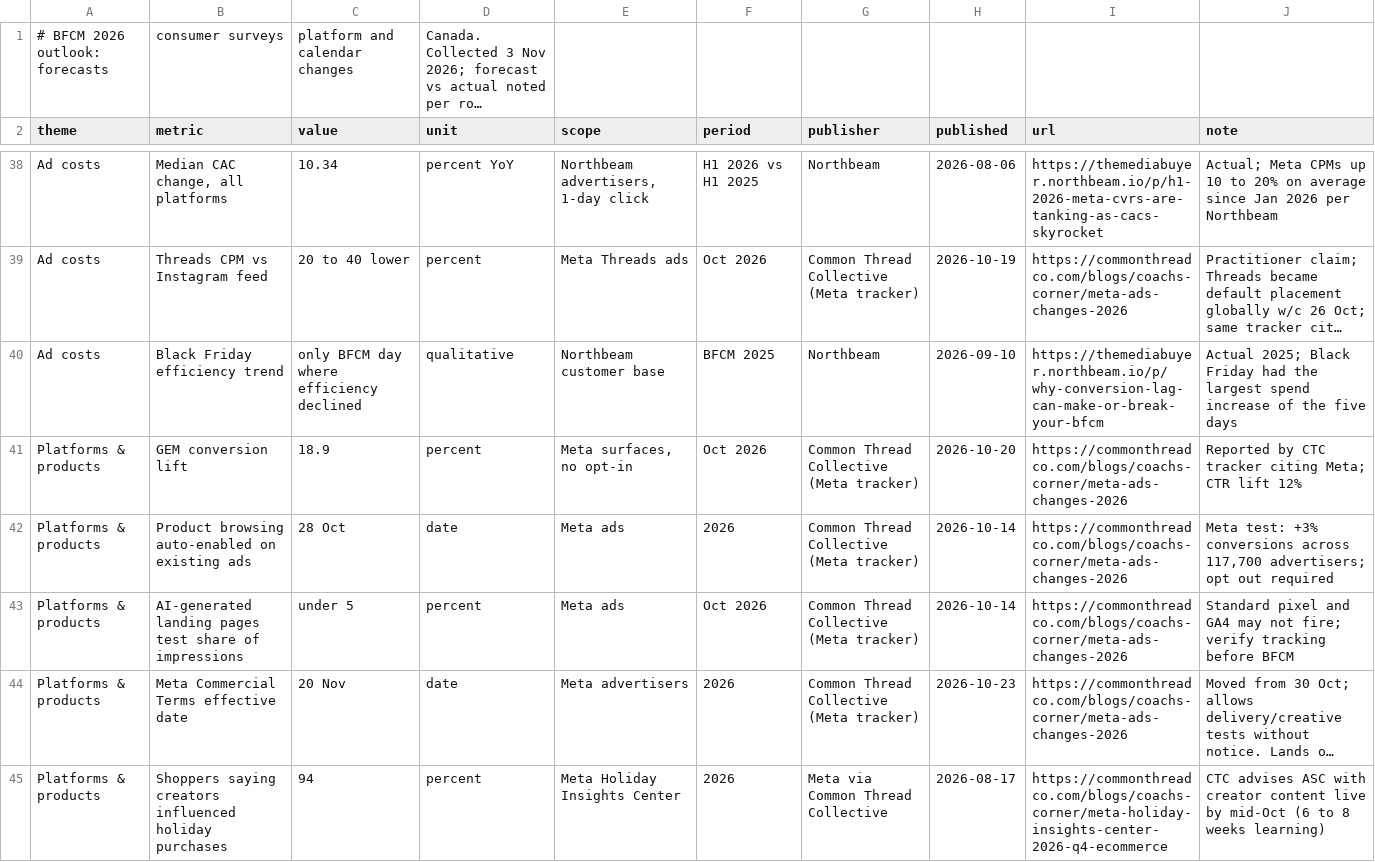
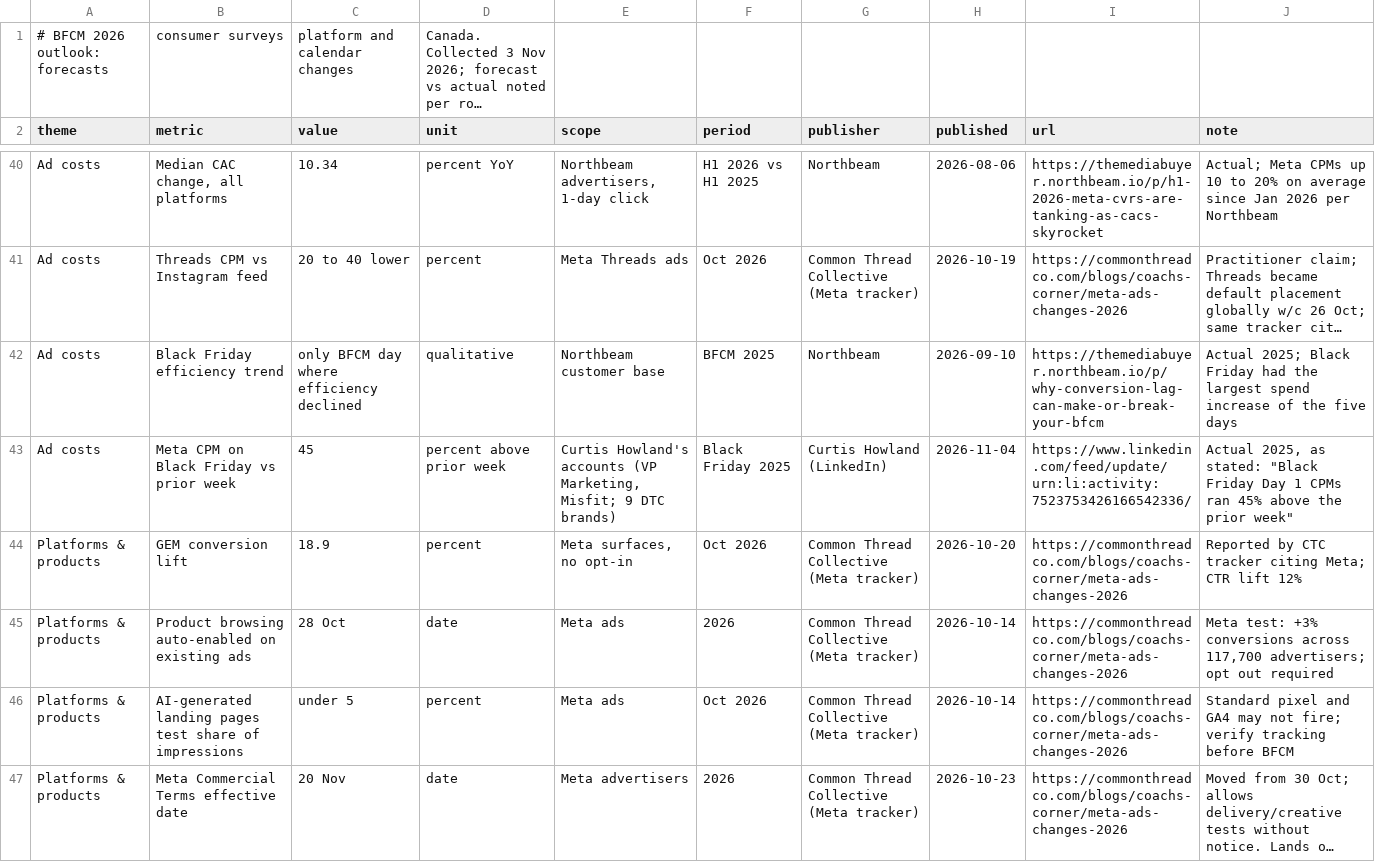
Before and after one commit to rcc-data/dtc-newsroom, a CSV file: data/bfcm2026_outlook.csv, drawn as a sheet; only a part is shown, gaps mark what is left out; the shorter side is filled out with more unchanged rows; long unchanged cells end in …; the diff covers the shown part only; the diff names each change by its address in the sheet, - before the commit and + after, or states it on an @@ line.

```diff
--- a/data/bfcm2026_outlook.csv
+++ b/data/bfcm2026_outlook.csv
+row 43: Ad costs | Meta CPM on Black Friday vs prior week | 45 | percent above prior week | Curtis Howland's accounts (VP Marketing, Misfit; 9 DTC brands) | Black Friday 2025 | Curtis Howland (LinkedIn) | 2026-11-04 | https://www.linkedin.com/feed/update/urn:li:activity:7523753426166542336/ | Actual 2025, as stated: "Black Friday Day 1 CPMs ran 45% above the prior week"
```
Also changed, not shown: 4 added rows elsewhere in this file, data/li_howland_posts.csv, data/wire_articles.csv, 5 other files.
